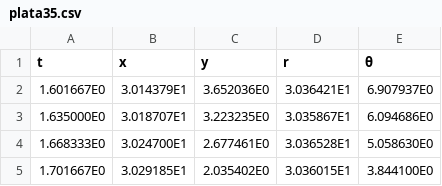
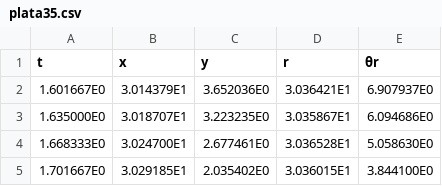
Before and after one commit to FacuVCanale/TP1-FISICA, a CSV file: datasets/plata l2/plata35.csv, drawn as a sheet; only a part is shown.

```diff
--- a/datasets/plata l2/plata35.csv
+++ b/datasets/plata l2/plata35.csv
@@ -1,2 +1,2 @@
-t,x,y,r,θ
+t,x,y,r,θr
 1.601667E0,3.014379E1,3.652036E0,3.036421E1,6.907937E0
```
Also changed, not shown: datasets/plata l0/plata40.csv, datasets/plata l0/plata60.csv, 4 other files.
